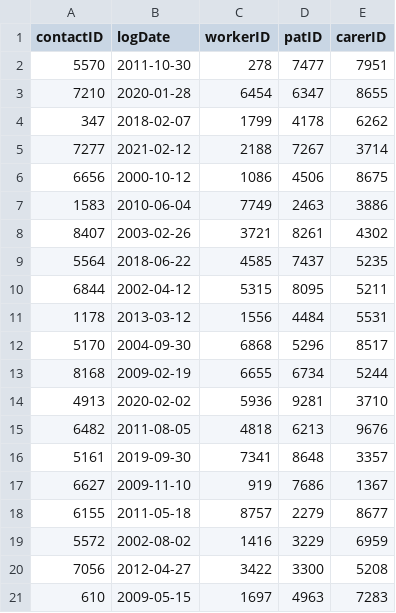
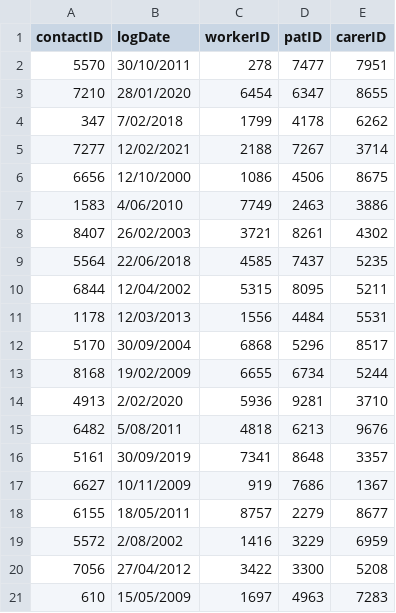
Before and after one commit to KeaganErasmus/BCDE214-Database-Administration, a CSV file: Iteration2/tables/contactLog.csv, drawn as a sheet.

Commit message:
Update contactLog.csv

```diff
--- a/Iteration2/tables/contactLog.csv
+++ b/Iteration2/tables/contactLog.csv
@@ -1,21 +1,21 @@
 contactID,logDate,workerID,patID,carerID
-5570,2011-10-30,278,7477,7951
-7210,2020-01-28,6454,6347,8655
-347,2018-02-07,1799,4178,6262
-7277,2021-02-12,2188,7267,3714
-6656,2000-10-12,1086,4506,8675
-1583,2010-06-04,7749,2463,3886
-8407,2003-02-26,3721,8261,4302
-5564,2018-06-22,4585,7437,5235
-6844,2002-04-12,5315,8095,5211
-1178,2013-03-12,1556,4484,5531
-5170,2004-09-30,6868,5296,8517
-8168,2009-02-19,6655,6734,5244
-4913,2020-02-02,5936,9281,3710
-6482,2011-08-05,4818,6213,9676
-5161,2019-09-30,7341,8648,3357
-6627,2009-11-10,919,7686,1367
-6155,2011-05-18,8757,2279,8677
-5572,2002-08-02,1416,3229,6959
-7056,2012-04-27,3422,3300,5208
-610,2009-05-15,1697,4963,7283
+5570,30/10/2011,278,7477,7951
+7210,28/01/2020,6454,6347,8655
+347,7/02/2018,1799,4178,6262
+7277,12/02/2021,2188,7267,3714
+6656,12/10/2000,1086,4506,8675
+1583,4/06/2010,7749,2463,3886
+8407,26/02/2003,3721,8261,4302
+5564,22/06/2018,4585,7437,5235
+6844,12/04/2002,5315,8095,5211
+1178,12/03/2013,1556,4484,5531
+5170,30/09/2004,6868,5296,8517
+8168,19/02/2009,6655,6734,5244
+4913,2/02/2020,5936,9281,3710
+6482,5/08/2011,4818,6213,9676
+5161,30/09/2019,7341,8648,3357
+6627,10/11/2009,919,7686,1367
+6155,18/05/2011,8757,2279,8677
+5572,2/08/2002,1416,3229,6959
+7056,27/04/2012,3422,3300,5208
+610,15/05/2009,1697,4963,7283
```
